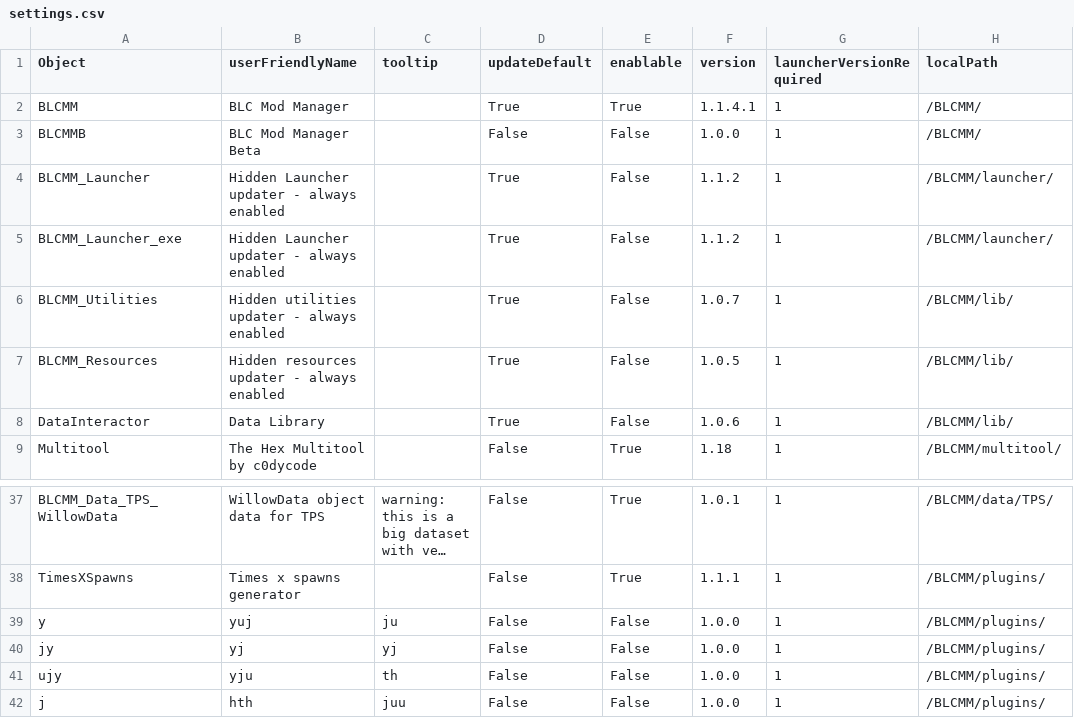
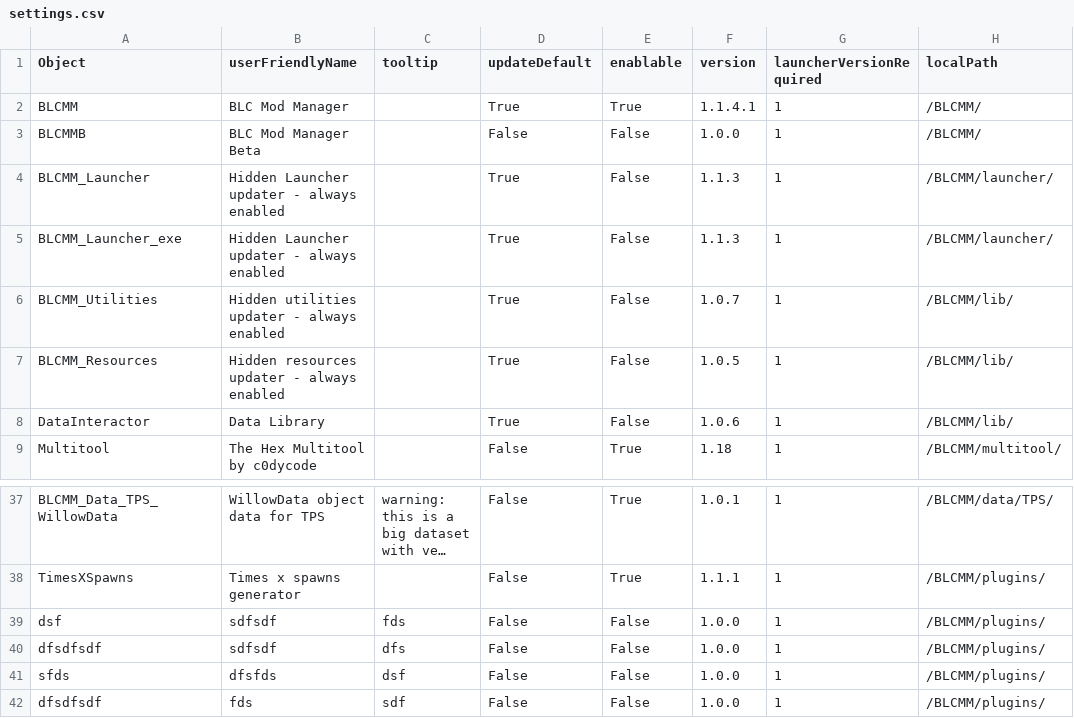
Before and after one commit to LightChaosman/BLCMods-Manager, a CSV file: Versions/settings.csv, drawn as a sheet; only a part is shown, gaps mark what is left out; long unchanged cells end in …; the diff names each change by its address in the sheet, - before the commit and + after, or states it on an @@ line.

Commit message:
launcher ver 1.1.3

```diff
--- a/Versions/settings.csv
+++ b/Versions/settings.csv
-F4:F5 (version): 1.1.2
+F4:F5 (version): 1.1.3
-A39 (Object): y
+A39 (Object): dsf
-B39 (userFriendlyName): yuj
+B39 (userFriendlyName): sdfsdf
-C39 (tooltip): ju
+C39 (tooltip): fds
-A40 (Object): jy
+A40 (Object): dfsdfsdf
-B40 (userFriendlyName): yj
+B40 (userFriendlyName): sdfsdf
-C40 (tooltip): yj
+C40 (tooltip): dfs
-A41 (Object): ujy
+A41 (Object): sfds
-B41 (userFriendlyName): yju
+B41 (userFriendlyName): dfsfds
-C41 (tooltip): th
+C41 (tooltip): dsf
-A42 (Object): j
+A42 (Object): dfsdfsdf
-B42 (userFriendlyName): hth
+B42 (userFriendlyName): fds
-C42 (tooltip): juu
+C42 (tooltip): sdf
```
Also changed, not shown: 2 other files.
